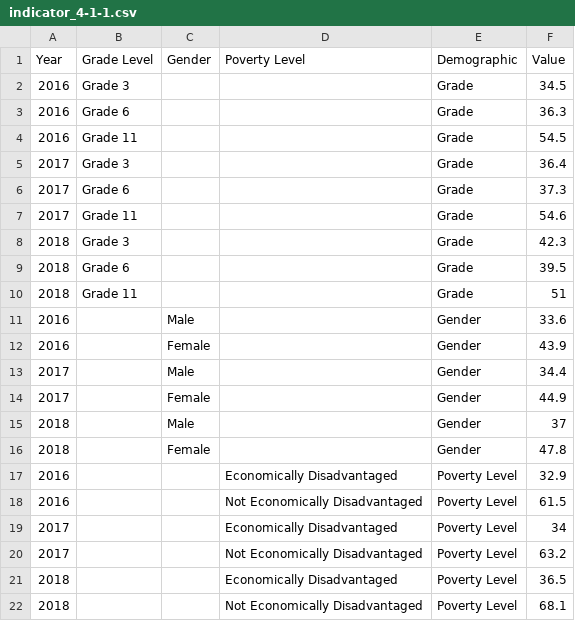
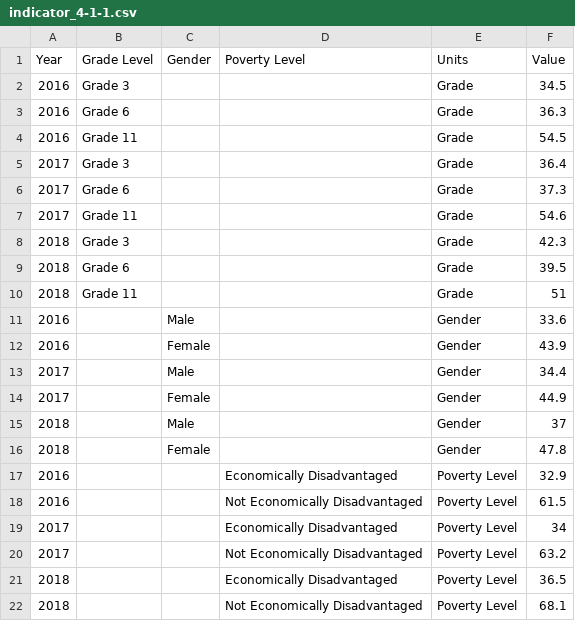
Before and after one commit to CityOfLosAngeles/open-sdg-data-starter, a CSV file: data/indicator_4-1-1.csv, drawn as a sheet.

Commit message:
Update indicator_4-1-1.csv

```diff
--- a/data/indicator_4-1-1.csv
+++ b/data/indicator_4-1-1.csv
@@ -1,2 +1,2 @@
-Year,Grade Level,Gender,Poverty Level,Demographic,Value
+Year,Grade Level,Gender,Poverty Level,Units,Value
 2016,Grade 3,,,Grade,34.5
```
